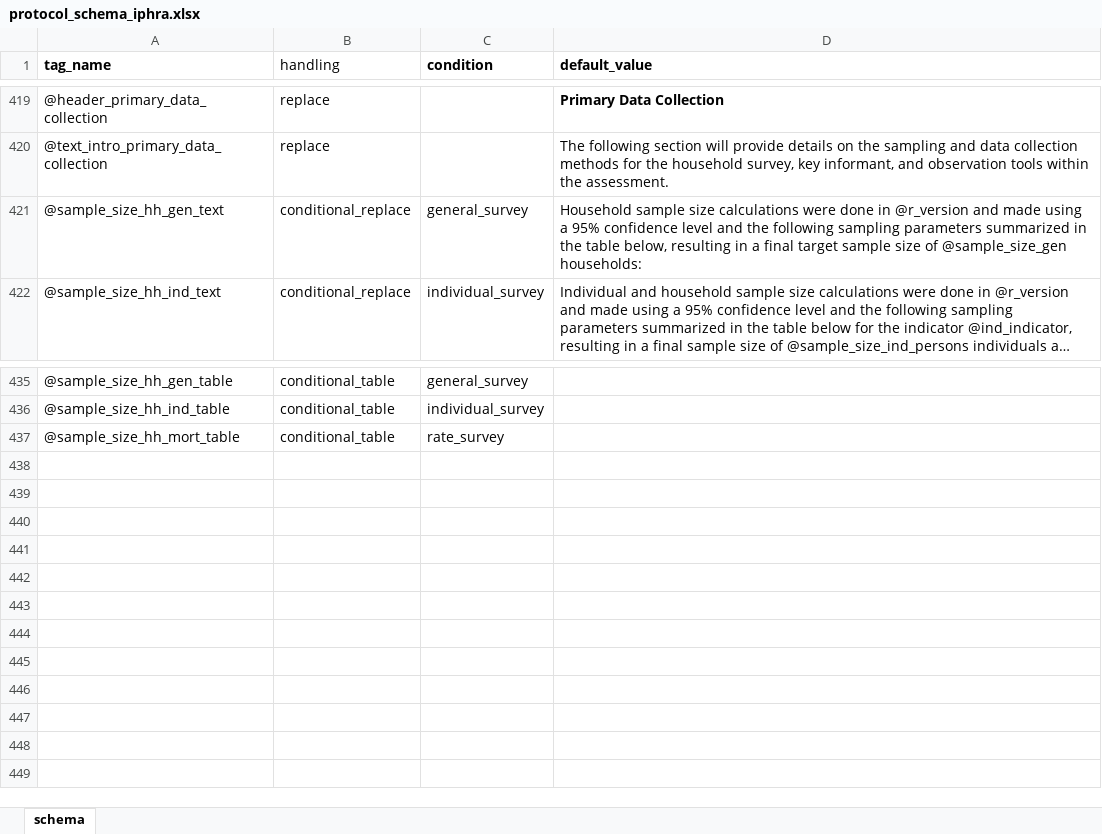
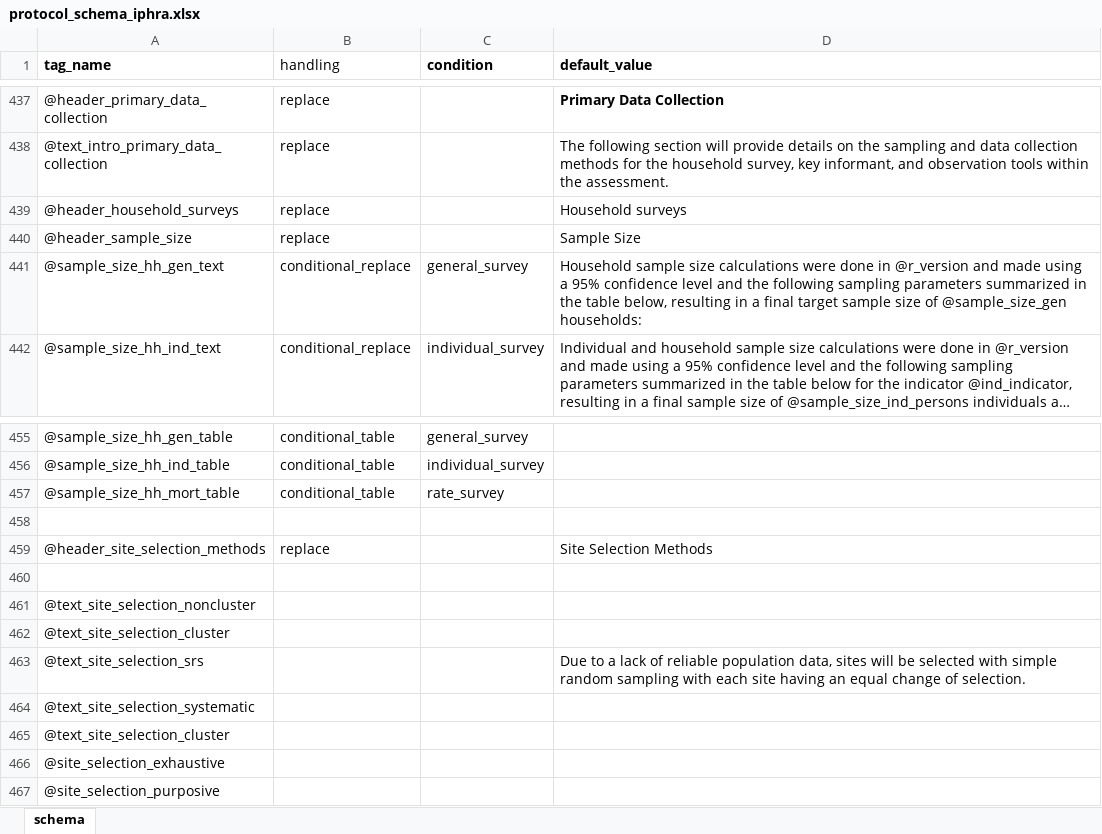
Before and after one commit to SaeedR1987/public_health_resources, an Excel workbook: inst/resources/protocol_schema_iphra.xlsx, sheet schema, drawn as a sheet; only a part is shown, gaps mark what is left out; long unchanged cells end in …; values as stored, in another font and other column widths than the file's, no borders; the diff covers the shown part only; the diff names each change by its address in the sheet, - before the commit and + after, or states it on an @@ line.

Commit message:
Update protocol schema and TOR template
Replace inst/resources/protocol_schema_iphra.xlsx and inst/resources/reach_tor_iphra_template.docx with updated binary versions. These updates refresh the protocol schema spreadsheet and the TOR/template document used in IPHRA workflows; no source code changes.

```diff
--- a/inst/resources/protocol_schema_iphra.xlsx (sheet schema)
+++ b/inst/resources/protocol_schema_iphra.xlsx (sheet schema)
+row 439: @header_household_surveys | replace |  | Household surveys
+row 440: @header_sample_size | replace |  | Sample Size
+row 458: (empty)
+row 459: @header_site_selection_methods | replace |  | Site Selection Methods
+row 460: (empty)
+row 461: @text_site_selection_noncluster
+row 462: @text_site_selection_cluster
+row 463: @text_site_selection_srs |  |  | Due to a lack of reliable population data, sites will be selected with simple random sampling with each site having an equal change of selection.
+row 464: @text_site_selection_systematic
+row 465: @text_site_selection_cluster
+row 466: @site_selection_exhaustive
+row 467: @site_selection_purposive
```
Also changed, not shown: 18 added rows and 39 edited cells elsewhere in this sheet, 1 other file.
